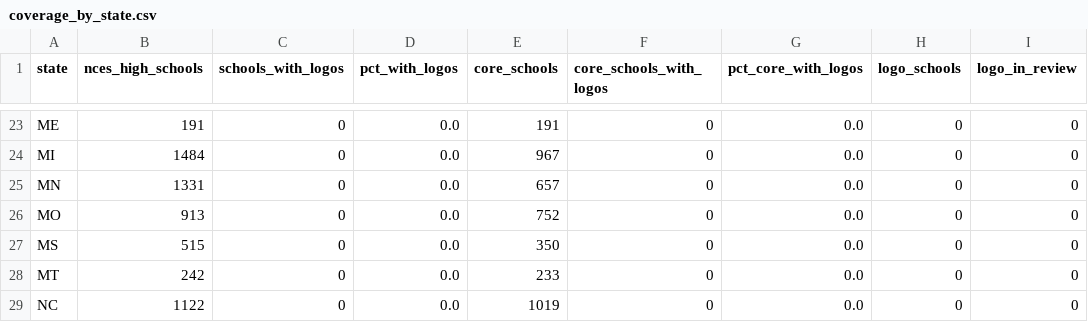
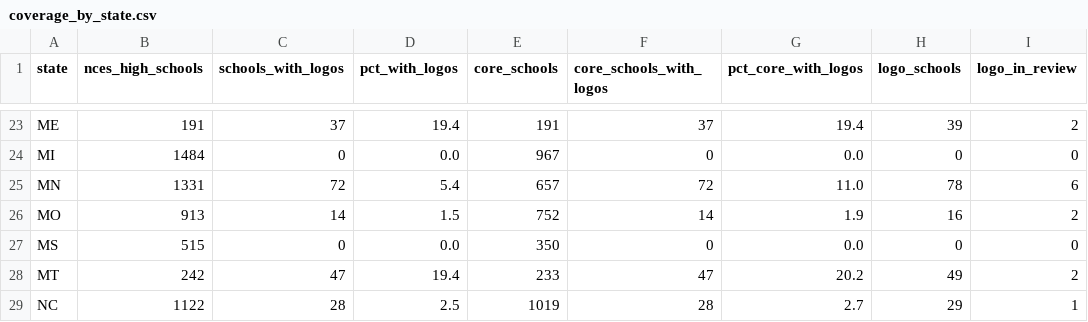
Before and after one commit to e4-explore/hudl-impact, a CSV file: hs-logos/output/results/coverage_by_state.csv, drawn as a sheet; only a part is shown, gaps mark what is left out; the diff covers the shown part only; the diff names each change by its address in the sheet, - before the commit and + after, or states it on an @@ line.

```diff
--- a/hs-logos/output/results/coverage_by_state.csv
+++ b/hs-logos/output/results/coverage_by_state.csv
-C23 (schools_with_logos): 0
+C23 (schools_with_logos): 37
-D23 (pct_with_logos): 0.0
+D23 (pct_with_logos): 19.4
-F23 (core_schools_with_logos): 0
+F23 (core_schools_with_logos): 37
-G23 (pct_core_with_logos): 0.0
+G23 (pct_core_with_logos): 19.4
-H23 (logo_schools): 0
+H23 (logo_schools): 39
-I23 (logo_in_review): 0
+I23 (logo_in_review): 2
-C25 (schools_with_logos): 0
+C25 (schools_with_logos): 72
-D25 (pct_with_logos): 0.0
+D25 (pct_with_logos): 5.4
-F25 (core_schools_with_logos): 0
+F25 (core_schools_with_logos): 72
-G25 (pct_core_with_logos): 0.0
+G25 (pct_core_with_logos): 11.0
-H25 (logo_schools): 0
+H25 (logo_schools): 78
-I25 (logo_in_review): 0
+I25 (logo_in_review): 6
-C26 (schools_with_logos): 0
+C26 (schools_with_logos): 14
-D26 (pct_with_logos): 0.0
+D26 (pct_with_logos): 1.5
-F26 (core_schools_with_logos): 0
+F26 (core_schools_with_logos): 14
-G26 (pct_core_with_logos): 0.0
+G26 (pct_core_with_logos): 1.9
-H26 (logo_schools): 0
+H26 (logo_schools): 16
-I26 (logo_in_review): 0
+I26 (logo_in_review): 2
-C28 (schools_with_logos): 0
+C28 (schools_with_logos): 47
-D28 (pct_with_logos): 0.0
+D28 (pct_with_logos): 19.4
-F28 (core_schools_with_logos): 0
+F28 (core_schools_with_logos): 47
-G28 (pct_core_with_logos): 0.0
+G28 (pct_core_with_logos): 20.2
-H28 (logo_schools): 0
+H28 (logo_schools): 49
-I28 (logo_in_review): 0
+I28 (logo_in_review): 2
-C29 (schools_with_logos): 0
+C29 (schools_with_logos): 28
-D29 (pct_with_logos): 0.0
+D29 (pct_with_logos): 2.5
-F29 (core_schools_with_logos): 0
+F29 (core_schools_with_logos): 28
-G29 (pct_core_with_logos): 0.0
+G29 (pct_core_with_logos): 2.7
-H29 (logo_schools): 0
+H29 (logo_schools): 29
-I29 (logo_in_review): 0
+I29 (logo_in_review): 1
```
Also changed, not shown: 168 edited cells elsewhere in this file, 17 other files.
